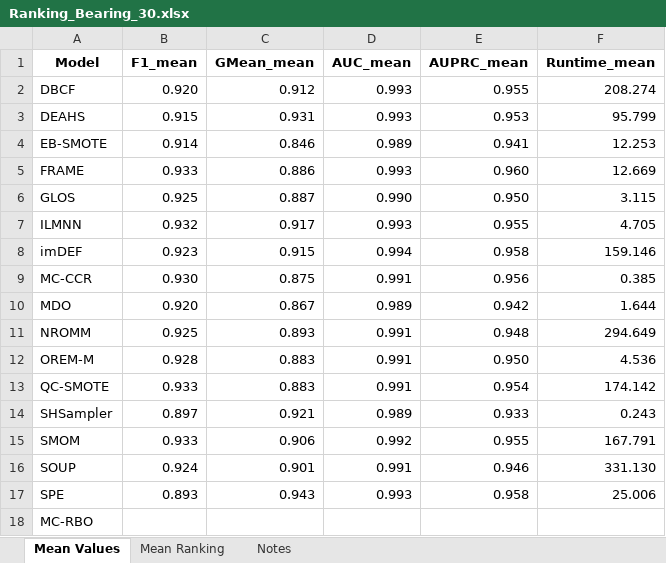
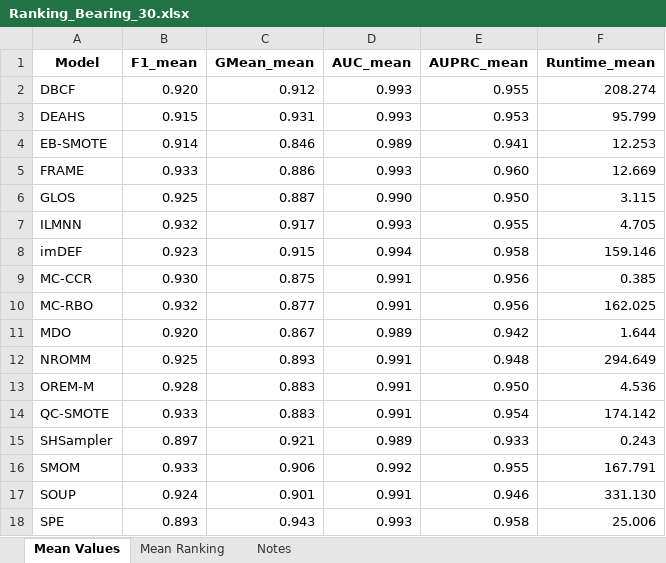
Before and after one commit to ChuantaoLi/imb_project, an Excel workbook: Result/Bearing_Result_30/Ranking_Bearing_30.xlsx, sheet Mean Values, drawn as a sheet; values as stored, in another font and other column widths than the file's, no borders; removed rows and columns are numbered as before the commit, all else as after; the diff names each change by its address in the sheet, - before the commit and + after, or states it on an @@ line.

```diff
--- a/Result/Bearing_Result_30/Ranking_Bearing_30.xlsx (sheet Mean Values)
+++ b/Result/Bearing_Result_30/Ranking_Bearing_30.xlsx (sheet Mean Values)
+row 10: MC-RBO | 0.932 | 0.877 | 0.991 | 0.956 | 162.025
-row 18: MC-RBO
```
Also changed, not shown: sheet Mean Ranking, sheet Notes, Result/Bearing_Result_30/Result_Bearing_30.xlsx, Result/KEEL_Result/Ranking_KEEL.xlsx, 17 other files.
